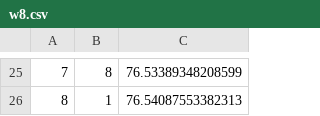
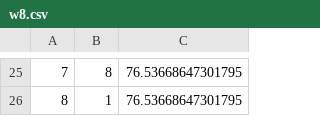
Before and after one commit to alexrosen45/the-graph-project, a CSV file: data/w8.csv, drawn as a sheet; only a part is shown, gaps mark what is left out; the diff covers the shown part only.

```diff
--- a/data/w8.csv
+++ b/data/w8.csv
@@ -25,2 +25,2 @@
-7,8,76.53389348208599
-8,1,76.54087553382313
+7,8,76.53668647301795
+8,1,76.53668647301795
```
Also changed, not shown: 9 added rows, 9 removed rows and 14 edited cells elsewhere in this file, data/k10.csv, data/w10.csv, 10 other files.
